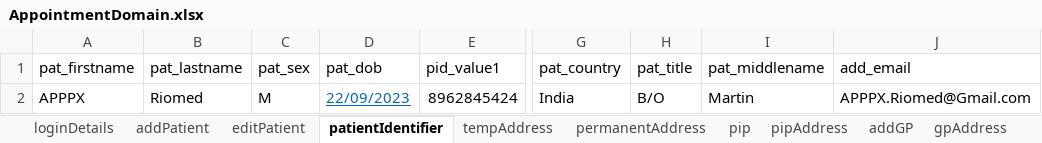
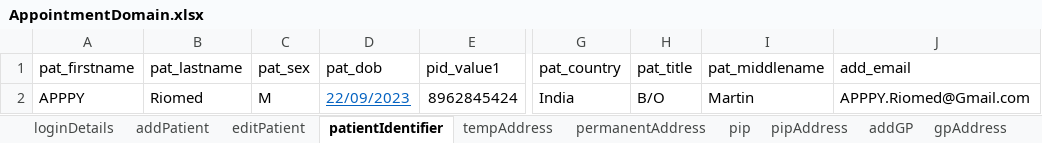
Before and after one commit to manojvyavahare27/C4Automation, an Excel workbook: ExcelFiles/AppointmentDomain.xlsx, sheet patientIdentifier, drawn as a sheet; only a part is shown, gaps mark what is left out; values as stored, in another font and other column widths than the file's, no borders; the diff names each change by its address in the sheet, - before the commit and + after, or states it on an @@ line.

```diff
--- a/ExcelFiles/AppointmentDomain.xlsx (sheet patientIdentifier)
+++ b/ExcelFiles/AppointmentDomain.xlsx (sheet patientIdentifier)
-A2 (pat_firstname): APPPX
+A2 (pat_firstname): APPPY
-J2 (add_email): APPPX.Riomed@Gmail.com
+J2 (add_email): APPPY.Riomed@Gmail.com
```
Also changed, not shown: sheet addEditAppointments, sheet rescheduleAppointments, sheet addPatient, sheet appRoomRemoved, sheet CancelBookAppointment, sheet bookNewAppointments, 3 more sheets, ExcelFiles/PatientDomain.xlsx, ExcelFiles/PharmacyDomain.xlsx, 4 other files.
